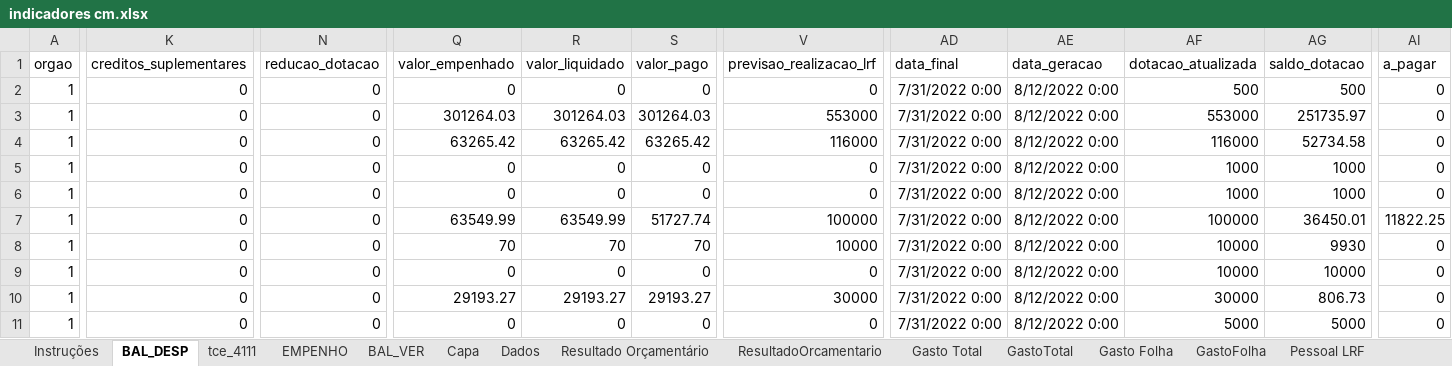
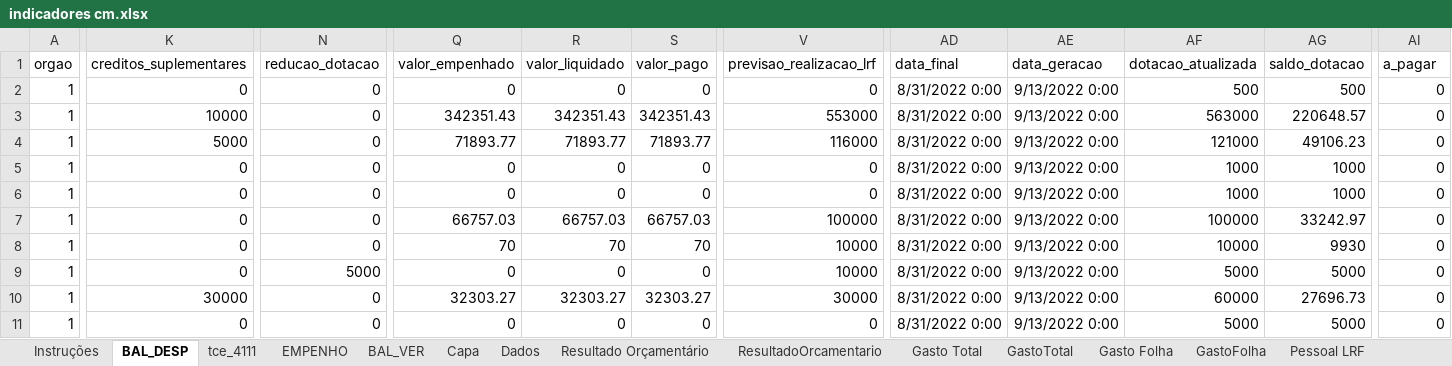
Before and after one commit to iddrs/indicadores, an Excel workbook: indicadores cm.xlsx, sheet BAL_DESP, drawn as a sheet; only a part is shown, gaps mark what is left out; values as stored, in another font and other column widths than the file's, no borders; table styles not drawn; the diff covers the shown part only; the diff names each change by its address in the sheet, - before the commit and + after, or states it on an @@ line.

```diff
--- a/indicadores cm.xlsx (sheet BAL_DESP)
+++ b/indicadores cm.xlsx (sheet BAL_DESP)
-AD2:AD11 (data_final): 7/31/2022 0:00
+AD2:AD11 (data_final): 8/31/2022 0:00
-AE2:AE11 (data_geracao): 8/12/2022 0:00
+AE2:AE11 (data_geracao): 9/13/2022 0:00
-K3 (creditos_suplementares): 0
+K3 (creditos_suplementares): 10000
-Q3 (valor_empenhado): 301264.03
+Q3 (valor_empenhado): 342351.43
-R3 (valor_liquidado): 301264.03
+R3 (valor_liquidado): 342351.43
-S3 (valor_pago): 301264.03
+S3 (valor_pago): 342351.43
-AF3 (dotacao_atualizada): 553000
+AF3 (dotacao_atualizada): 563000
-AG3 (saldo_dotacao): 251735.97
+AG3 (saldo_dotacao): 220648.57
-K4 (creditos_suplementares): 0
+K4 (creditos_suplementares): 5000
-Q4 (valor_empenhado): 63265.42
+Q4 (valor_empenhado): 71893.77
-R4 (valor_liquidado): 63265.42
+R4 (valor_liquidado): 71893.77
-S4 (valor_pago): 63265.42
+S4 (valor_pago): 71893.77
-AF4 (dotacao_atualizada): 116000
+AF4 (dotacao_atualizada): 121000
-AG4 (saldo_dotacao): 52734.58
+AG4 (saldo_dotacao): 49106.23
-Q7 (valor_empenhado): 63549.99
+Q7 (valor_empenhado): 66757.03
-R7 (valor_liquidado): 63549.99
+R7 (valor_liquidado): 66757.03
-S7 (valor_pago): 51727.74
+S7 (valor_pago): 66757.03
-AG7 (saldo_dotacao): 36450.01
+AG7 (saldo_dotacao): 33242.97
-AI7 (a_pagar): 11822.25
+AI7 (a_pagar): 0
-N9 (reducao_dotacao): 0
+N9 (reducao_dotacao): 5000
-V9 (previsao_realizacao_lrf): 0
+V9 (previsao_realizacao_lrf): 10000
-AF9 (dotacao_atualizada): 10000
+AF9 (dotacao_atualizada): 5000
-AG9 (saldo_dotacao): 10000
+AG9 (saldo_dotacao): 5000
-K10 (creditos_suplementares): 0
+K10 (creditos_suplementares): 30000
-Q10 (valor_empenhado): 29193.27
+Q10 (valor_empenhado): 32303.27
-R10 (valor_liquidado): 29193.27
+R10 (valor_liquidado): 32303.27
-S10 (valor_pago): 29193.27
+S10 (valor_pago): 32303.27
-AF10 (dotacao_atualizada): 30000
+AF10 (dotacao_atualizada): 60000
-AG10 (saldo_dotacao): 806.73
+AG10 (saldo_dotacao): 27696.73
```
Also changed, not shown: 112 edited cells elsewhere in this sheet, sheet tce_4111, sheet BAL_VER, sheet EMPENHO, sheet Resultado Orçamentário, sheet Gasto Folha, sheet Gasto Total, 11 more sheets, 1 other file.
